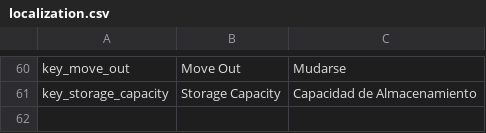
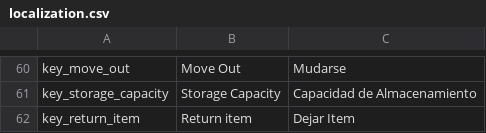
Before and after one commit to Alpha-Wolf-Studio/LD54-Game-3, a CSV file: Assets/Resources/localization.csv, drawn as a sheet; only a part is shown, gaps mark what is left out; the diff names each change by its address in the sheet, - before the commit and + after, or states it on an @@ line.

```diff
--- a/Assets/Resources/localization.csv
+++ b/Assets/Resources/localization.csv
+row 62: key_return_item | Return item | Dejar Item
```
Also changed, not shown: 3 other files.
